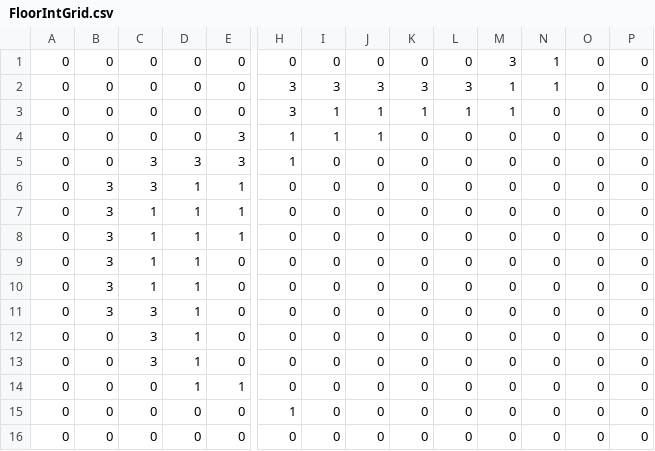
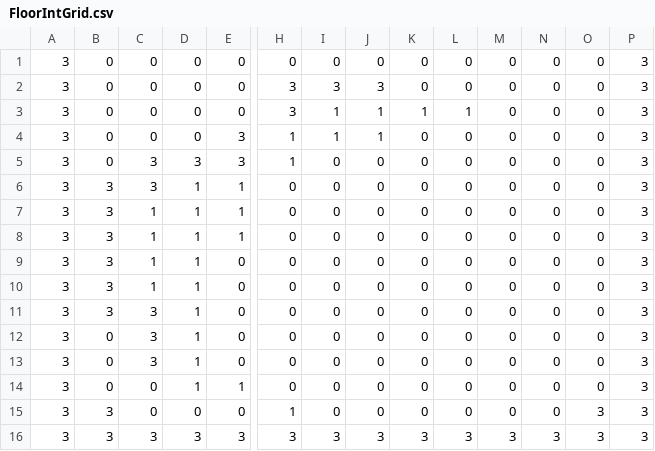
Before and after one commit to tristanbatchler/ajishio, a CSV file: demo_projects/rpg/rooms/world/simplified/Level_1/FloorIntGrid.csv, drawn as a sheet; only a part is shown, gaps mark what is left out; removed rows and columns are numbered as before the commit, all else as after; rows hold the shown columns only; the diff names each change by its address in the sheet, - before the commit and + after, or states it on an @@ line.

```diff
--- a/demo_projects/rpg/rooms/world/simplified/Level_1/FloorIntGrid.csv
+++ b/demo_projects/rpg/rooms/world/simplified/Level_1/FloorIntGrid.csv
-A1:A15: 0
+A1:A15: 3
-M1: 3
+M1: 0
-N1:N2: 1
+N1:N2: 0
-P1:P15: 0
+P1:P15: 3
-K2: 3
+K2: 0
-L2: 3
+L2: 0
-M2:M3: 1
+M2:M3: 0
-B15: 0
+B15: 3
-O15: 0
+O15: 3
-row 16: 0 | 0 | 0 | 0 | 0 | 0 | 0 | 0 | 0 | 0 | 0 | 0 | 0 | 0
+row 16: 3 | 3 | 3 | 3 | 3 | 3 | 3 | 3 | 3 | 3 | 3 | 3 | 3 | 3
```
Also changed, not shown: demo_projects/rpg/rooms/world/simplified/Level_0/FloorIntGrid.csv, demo_projects/rpg/rooms/world/simplified/Level_0/Solid.csv, 47 other files.
